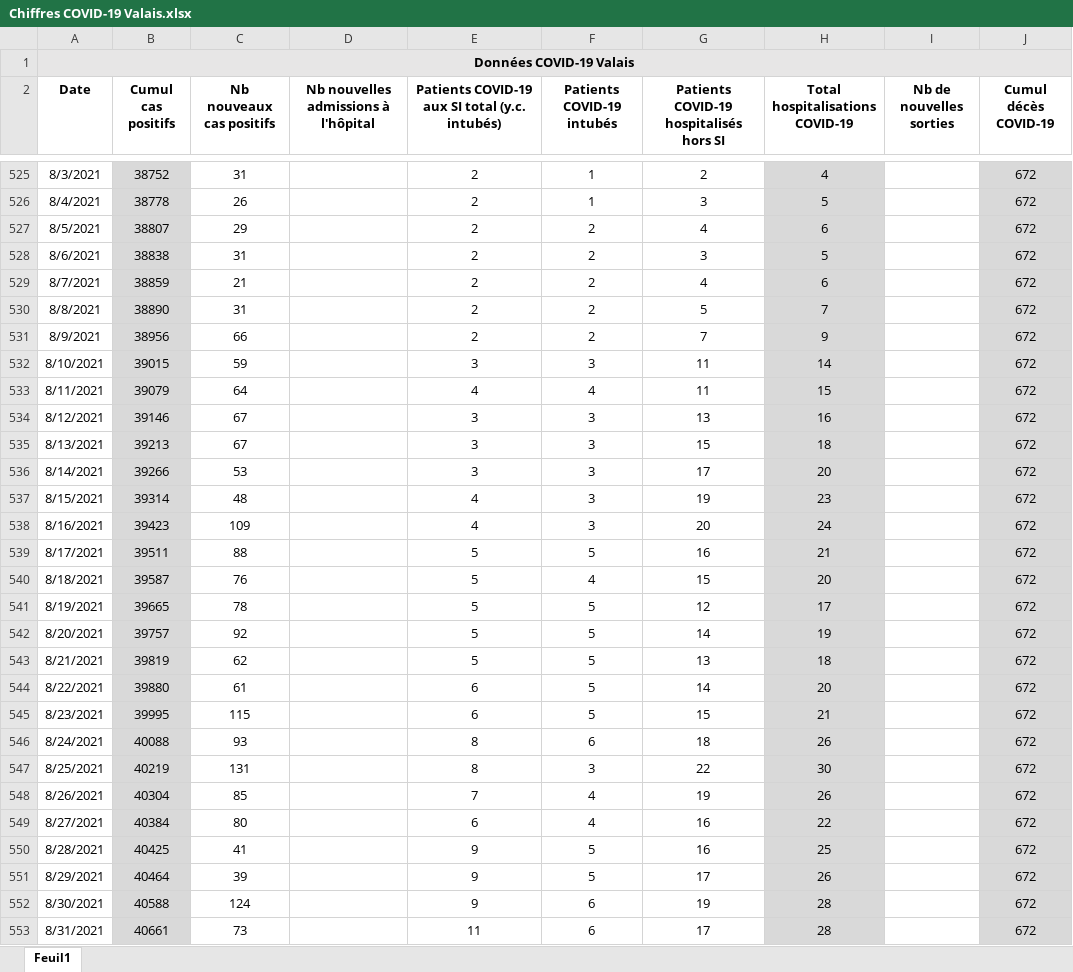
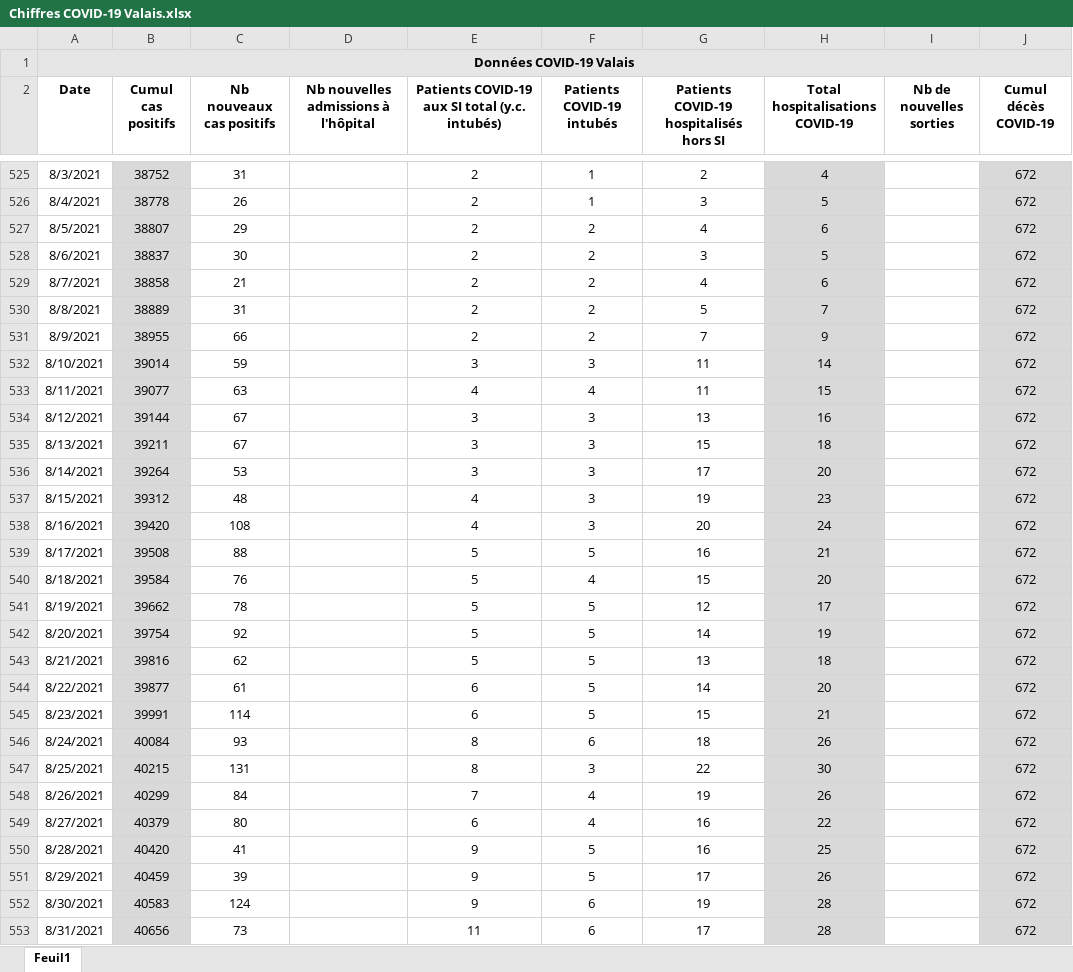
Before and after one commit to statistikZH/covid19_drop, an Excel workbook: Chiffres COVID-19 Valais.xlsx, sheet Feuil1, drawn as a sheet; only a part is shown, gaps mark what is left out; values as stored, in another font and other column widths than the file's, no borders; the diff covers the shown part only; the diff names each change by its address in the sheet, - before the commit and + after, or states it on an @@ line.

Commit message:
Add files via upload

```diff
--- a/Chiffres COVID-19 Valais.xlsx (sheet Feuil1)
+++ b/Chiffres COVID-19 Valais.xlsx (sheet Feuil1)
-B528 (Cumul cas positifs): 38838
+B528 (Cumul cas positifs): 38837
-C528 (Nb nouveaux cas positifs): 31
+C528 (Nb nouveaux cas positifs): 30
-B529 (Cumul cas positifs): 38859
+B529 (Cumul cas positifs): 38858
-B530 (Cumul cas positifs): 38890
+B530 (Cumul cas positifs): 38889
-B531 (Cumul cas positifs): 38956
+B531 (Cumul cas positifs): 38955
-B532 (Cumul cas positifs): 39015
+B532 (Cumul cas positifs): 39014
-B533 (Cumul cas positifs): 39079
+B533 (Cumul cas positifs): 39077
-C533 (Nb nouveaux cas positifs): 64
+C533 (Nb nouveaux cas positifs): 63
-B534 (Cumul cas positifs): 39146
+B534 (Cumul cas positifs): 39144
-B535 (Cumul cas positifs): 39213
+B535 (Cumul cas positifs): 39211
-B536 (Cumul cas positifs): 39266
+B536 (Cumul cas positifs): 39264
-B537 (Cumul cas positifs): 39314
+B537 (Cumul cas positifs): 39312
-B538 (Cumul cas positifs): 39423
+B538 (Cumul cas positifs): 39420
-C538 (Nb nouveaux cas positifs): 109
+C538 (Nb nouveaux cas positifs): 108
-B539 (Cumul cas positifs): 39511
+B539 (Cumul cas positifs): 39508
-B540 (Cumul cas positifs): 39587
+B540 (Cumul cas positifs): 39584
-B541 (Cumul cas positifs): 39665
+B541 (Cumul cas positifs): 39662
-B542 (Cumul cas positifs): 39757
+B542 (Cumul cas positifs): 39754
-B543 (Cumul cas positifs): 39819
+B543 (Cumul cas positifs): 39816
-B544 (Cumul cas positifs): 39880
+B544 (Cumul cas positifs): 39877
-B545 (Cumul cas positifs): 39995
+B545 (Cumul cas positifs): 39991
-C545 (Nb nouveaux cas positifs): 115
+C545 (Nb nouveaux cas positifs): 114
-B546 (Cumul cas positifs): 40088
+B546 (Cumul cas positifs): 40084
-B547 (Cumul cas positifs): 40219
+B547 (Cumul cas positifs): 40215
-B548 (Cumul cas positifs): 40304
+B548 (Cumul cas positifs): 40299
-C548 (Nb nouveaux cas positifs): 85
+C548 (Nb nouveaux cas positifs): 84
-B549 (Cumul cas positifs): 40384
+B549 (Cumul cas positifs): 40379
-B550 (Cumul cas positifs): 40425
+B550 (Cumul cas positifs): 40420
-B551 (Cumul cas positifs): 40464
+B551 (Cumul cas positifs): 40459
-B552 (Cumul cas positifs): 40588
+B552 (Cumul cas positifs): 40583
-B553 (Cumul cas positifs): 40661
+B553 (Cumul cas positifs): 40656
```
Also changed, not shown: 67 edited cells elsewhere in this sheet.
